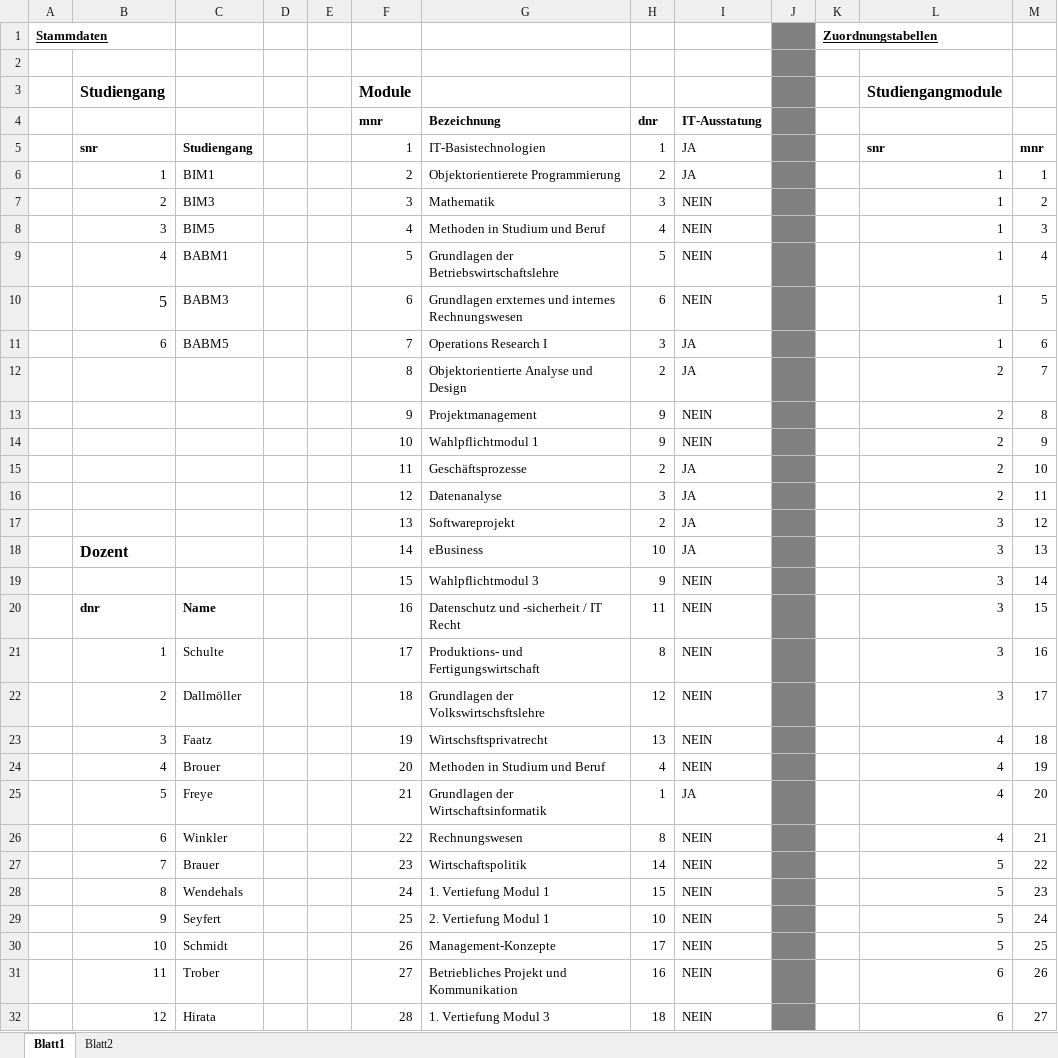
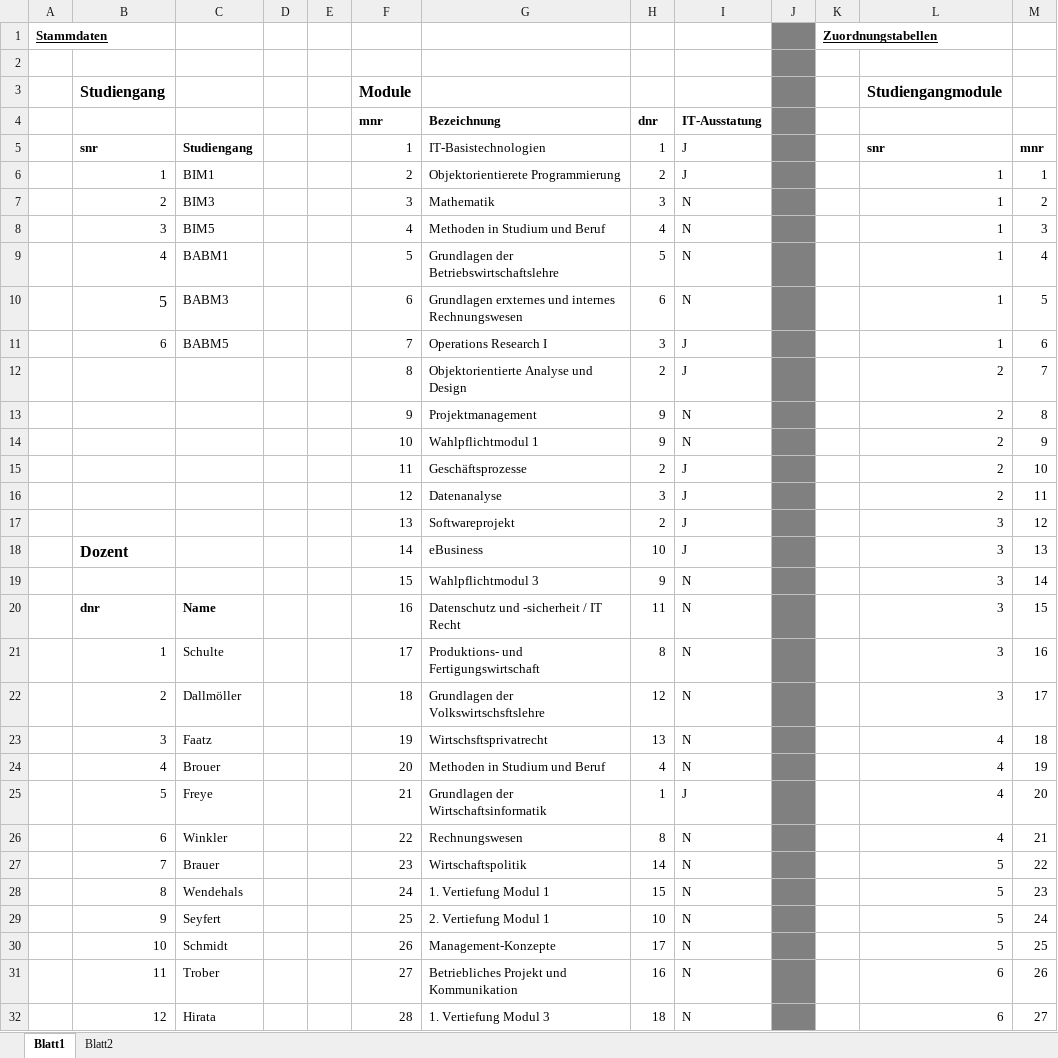
Before and after one commit to pdauwe/Softwareprojekt_BIM, an Excel workbook: Doku/Stammdaten_Datenbank.xlsx, sheet Blatt1, drawn as a sheet; only a part is shown; values as stored, in another font and other column widths than the file's, no borders; the diff covers the shown part only; the diff names each change by its address in the sheet, - before the commit and + after, or states it on an @@ line.

Commit message:
Änderung der Werte in der Spalte IT-Ausstatung
Änderung von (Ja/Nein) ind (J/N)

```diff
--- a/Doku/Stammdaten_Datenbank.xlsx (sheet Blatt1)
+++ b/Doku/Stammdaten_Datenbank.xlsx (sheet Blatt1)
-I5:I6: JA
+I5:I6: J
-I7:I10: NEIN
+I7:I10: N
-I11:I12: JA
+I11:I12: J
-I13:I14: NEIN
+I13:I14: N
-I15:I18: JA
+I15:I18: J
-I19:I24: NEIN
+I19:I24: N
-I25: JA
+I25: J
-I26:I32: NEIN
+I26:I32: N
```
Also changed, not shown: 15 edited cells elsewhere in this sheet.
